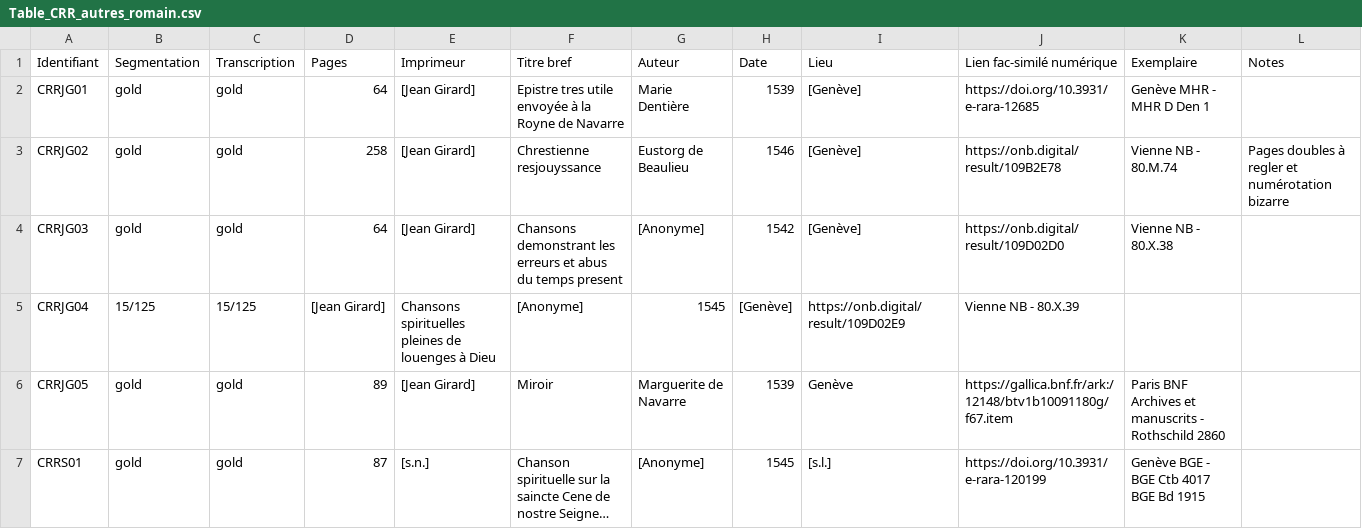
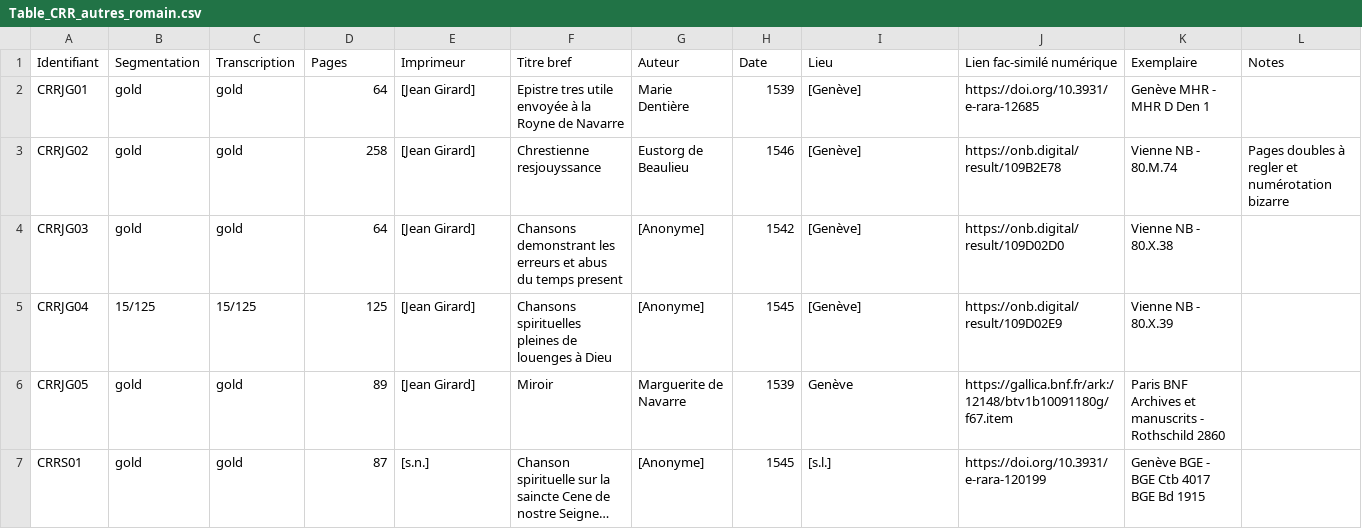
Before and after one commit to SETAFDH/SETAF-autres-romain, a CSV file: Table_CRR_autres_romain.csv, drawn as a sheet; long unchanged cells end in ….

Commit message:
Update Table_CRR_autres_romain.csv

```diff
--- a/Table_CRR_autres_romain.csv
+++ b/Table_CRR_autres_romain.csv
@@ -4,3 +4,3 @@ CRRJG02,gold,gold,258,[Jean Girard],Chrestienne resjouyssance,Eustorg de Beaulie
 CRRJG03,gold,gold,64,[Jean Girard],Chansons demonstrant les erreurs et abus du temps present,[Anonyme],1542,[Genève],https://onb.digital/result/109D02D0,Vienne NB - 80.X.38,
-CRRJG04,15/125,15/125,[Jean Girard],Chansons spirituelles pleines de louenges à Dieu,[Anonyme],1545,[Genève],https://onb.digital/result/109D02E9,Vienne NB - 80.X.39,
+CRRJG04,15/125,15/125,125,[Jean Girard],Chansons spirituelles pleines de louenges à Dieu,[Anonyme],1545,[Genève],https://onb.digital/result/109D02E9,Vienne NB - 80.X.39,
 CRRJG05,gold,gold,89,[Jean Girard],Miroir,Marguerite de Navarre,1539,Genève,https://gallica.bnf.fr/ark:/12148/btv1b10091180g/f67.item, Paris BNF Archives et manuscrits - Rothschild 2860,
```
